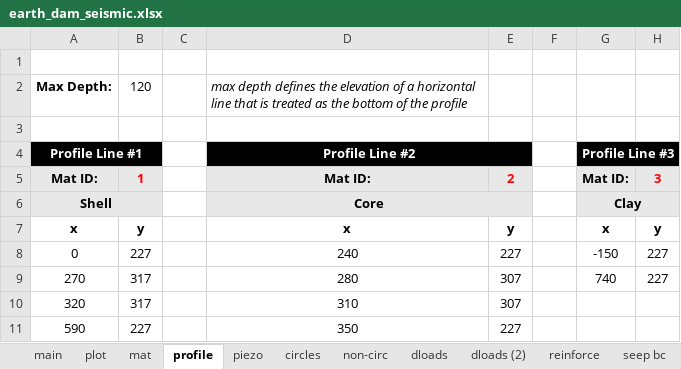
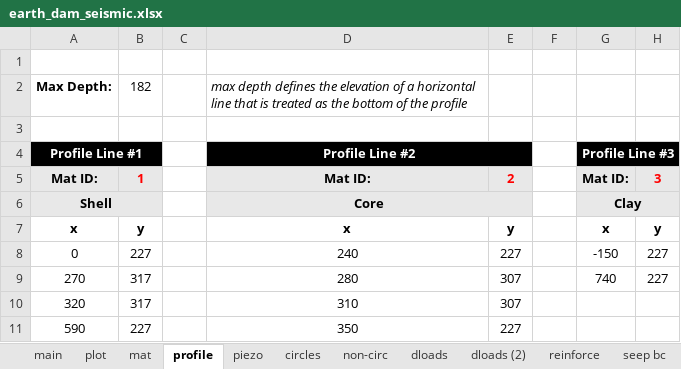
Before and after one commit to njones61/ce544, an Excel workbook: docs/unit2/09_seismic/files/earth_dam_seismic.xlsx, sheet profile, drawn as a sheet; only a part is shown; values as stored, in another font and other column widths than the file's, no borders; the diff names each change by its address in the sheet, - before the commit and + after, or states it on an @@ line.

Commit message:
fixed wrong max depth for earth dam problems

```diff
--- a/docs/unit2/09_seismic/files/earth_dam_seismic.xlsx (sheet profile)
+++ b/docs/unit2/09_seismic/files/earth_dam_seismic.xlsx (sheet profile)
-B2: 120
+B2: 182
```
Also changed, not shown: docs/unit2/07_seep_slope/files/xslope_earth_dam_down.xlsx, docs/unit2/08_rapid/files/xslope_earth_dam_rapid_KEY.xlsx, 12 other files.
